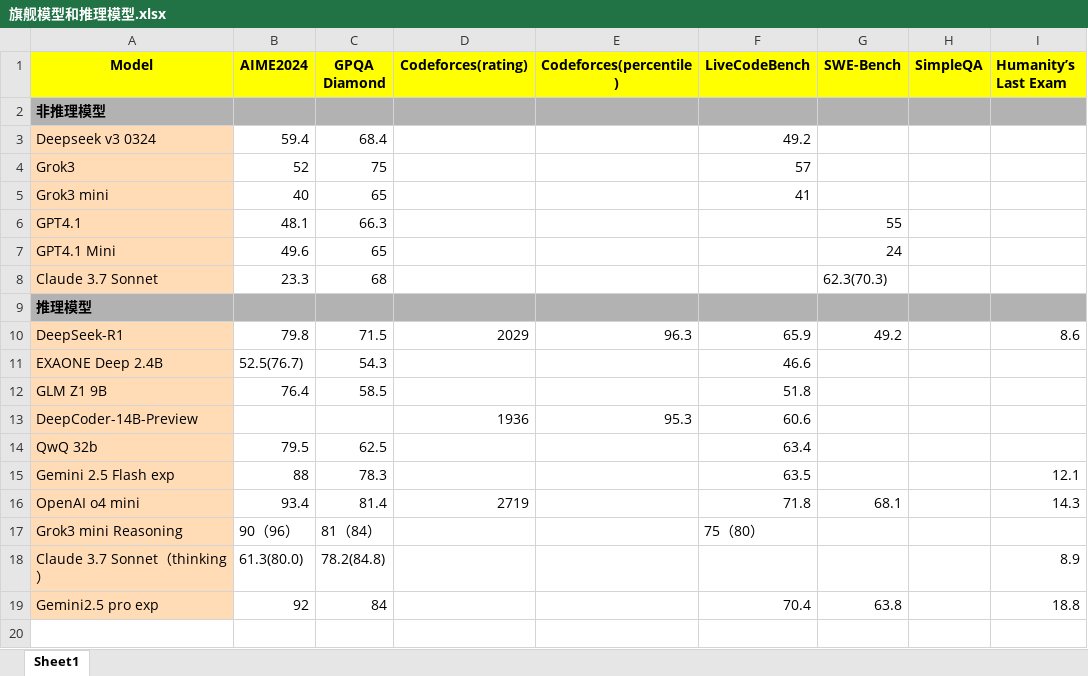
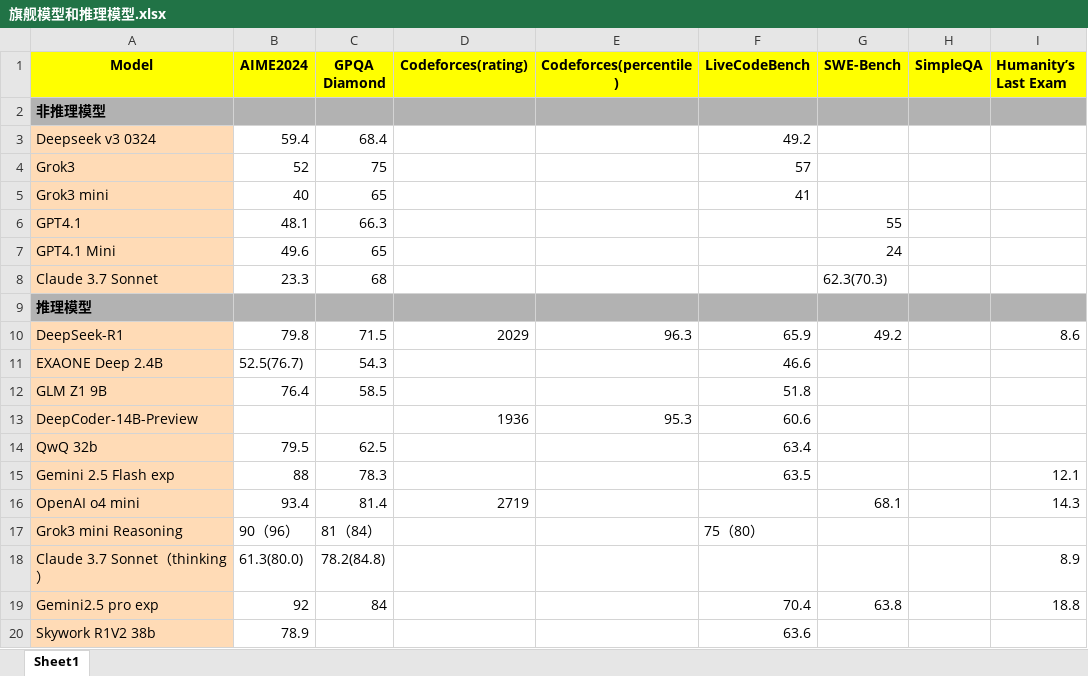
Before and after one commit to Willian7004/blog, an Excel workbook: files/旗舰模型和推理模型.xlsx, sheet Sheet1, drawn as a sheet; values as stored, in another font and other column widths than the file's, no borders; the diff names each change by its address in the sheet, - before the commit and + after, or states it on an @@ line.

```diff
--- a/files/旗舰模型和推理模型.xlsx (sheet Sheet1)
+++ b/files/旗舰模型和推理模型.xlsx (sheet Sheet1)
-F16 (LiveCodeBench): 71.8
+F16 (LiveCodeBench): (empty)
+row 20: Skywork R1V2 38b | 78.9 |  |  |  | 63.6
```
Also changed, not shown: files/多模态模型.xlsx, 3 other files.
